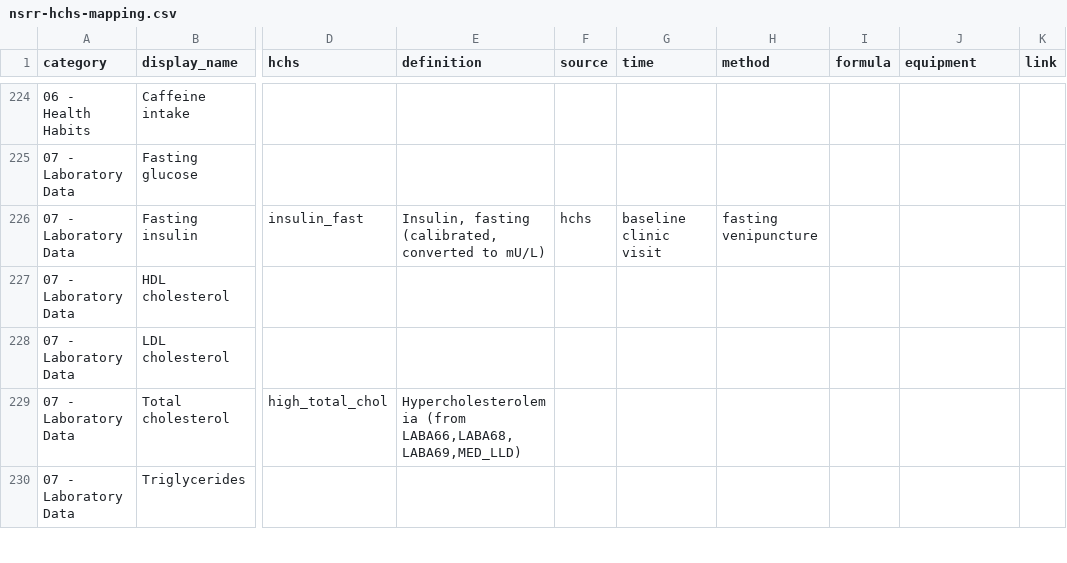
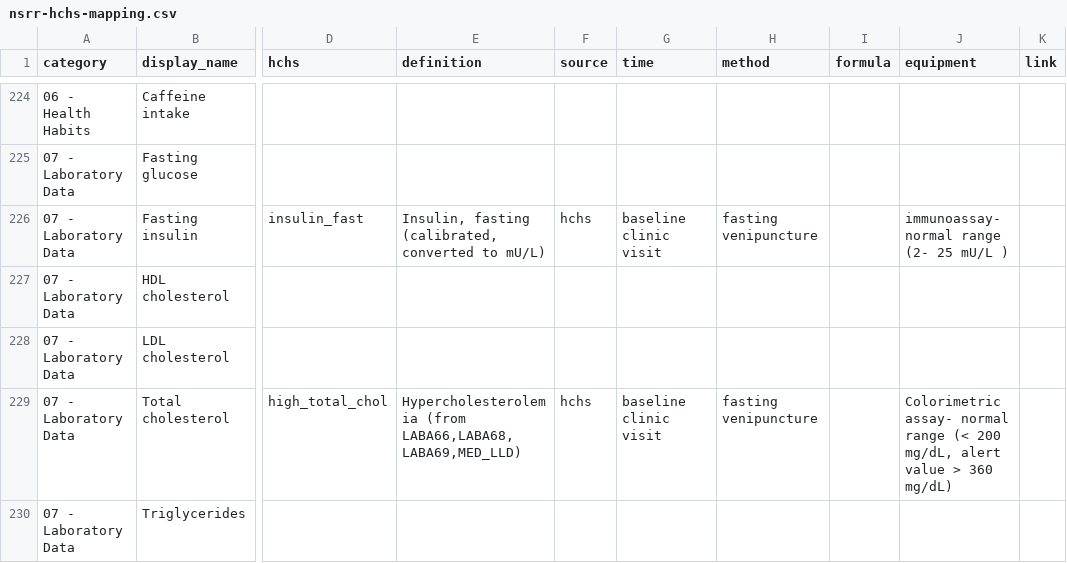
Before and after one commit to licongcui/nsrr-cross-cohort-mapping, a CSV file: mappings/nsrr-hchs-mapping.csv, drawn as a sheet; only a part is shown, gaps mark what is left out; the diff covers the shown part only; the diff names each change by its address in the sheet, - before the commit and + after, or states it on an @@ line.

Commit message:
Updated hchs mappings and attribute lexicon

```diff
--- a/mappings/nsrr-hchs-mapping.csv
+++ b/mappings/nsrr-hchs-mapping.csv
-J226 (equipment): (empty)
+J226 (equipment): immunoassay- normal range (2- 25 mU/L )
-F229 (source): (empty)
+F229 (source): hchs
-G229 (time): (empty)
+G229 (time): baseline clinic visit
-H229 (method): (empty)
+H229 (method): fasting venipuncture
-J229 (equipment): (empty)
+J229 (equipment): Colorimetric assay- normal range (< 200 mg/dL, alert value > 360 mg/dL)
```
Also changed, not shown: 36 edited cells elsewhere in this file, mappings/nsrr-provenance-attribute-lexicon.csv.
